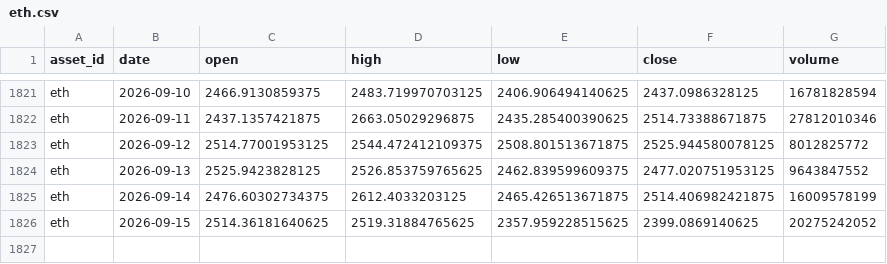
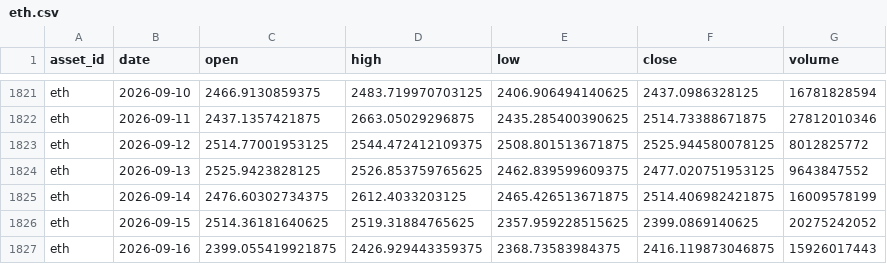
Before and after one commit to JunyiWu97/cross-asset-structure-monitor, a CSV file: data/history_public/eth.csv, drawn as a sheet; only a part is shown, gaps mark what is left out.

```diff
--- a/data/history_public/eth.csv
+++ b/data/history_public/eth.csv
@@ -1826 +1826,2 @@ eth,2026-09-14,2476.60302734375,2612.4033203125,2465.426513671875,2514.406982421
 eth,2026-09-15,2514.36181640625,2519.31884765625,2357.959228515625,2399.0869140625,20275242052
+eth,2026-09-16,2399.055419921875,2426.929443359375,2368.73583984375,2416.119873046875,15926017443
```
Also changed, not shown: data/climate/points/brazil_linhares.csv, data/climate/points/brazil_varginha.csv, 16 other files.
